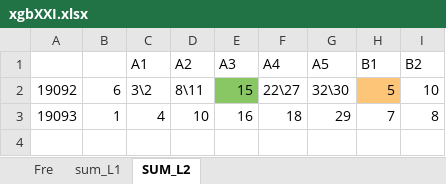
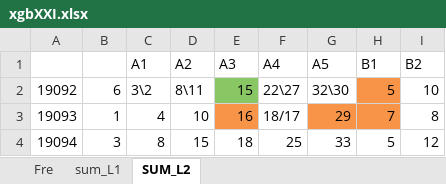
Before and after one commit to dlt-lee/dlt, an Excel workbook: xgbXXI.xlsx, sheet SUM_L2, drawn as a sheet; values as stored, in another font and other column widths than the file's, no borders; the diff names each change by its address in the sheet, - before the commit and + after, or states it on an @@ line.

```diff
--- a/xgbXXI.xlsx (sheet SUM_L2)
+++ b/xgbXXI.xlsx (sheet SUM_L2)
-H2 fill: #FDC578
+H2 fill: #F79448
-E3 fill: none
+E3 fill: #F79448
-F3 (A4): 18
+F3 (A4): 18/17
-G3:H3 fill: none
+G3:H3 fill: #F79448
+row 4: 19094 | 3 | 8 | 15 | 18 | 25 | 33 | 5 | 12
```
Also changed, not shown: sheet sum_L1, sheet Fre, 4 other files.
